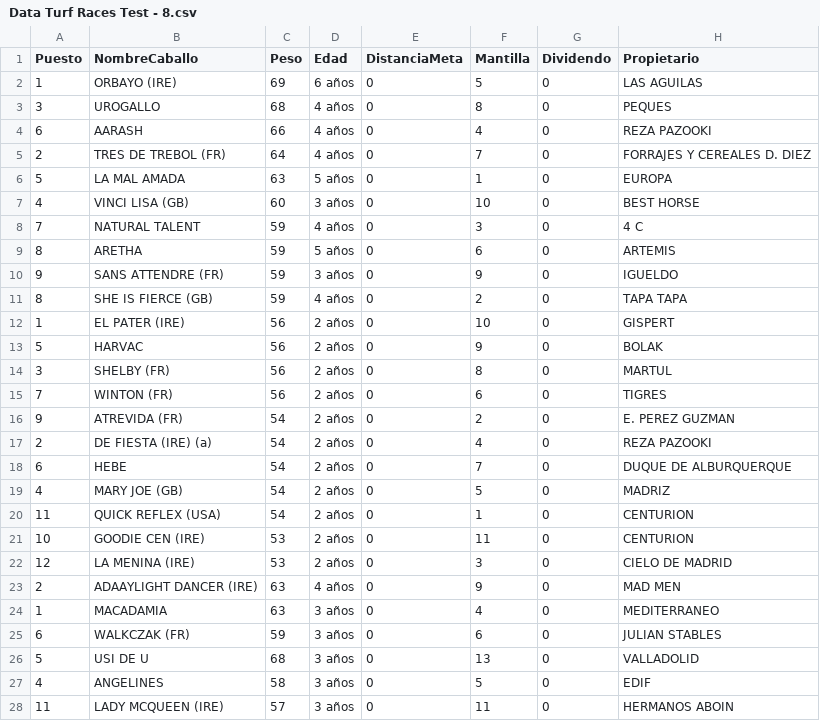
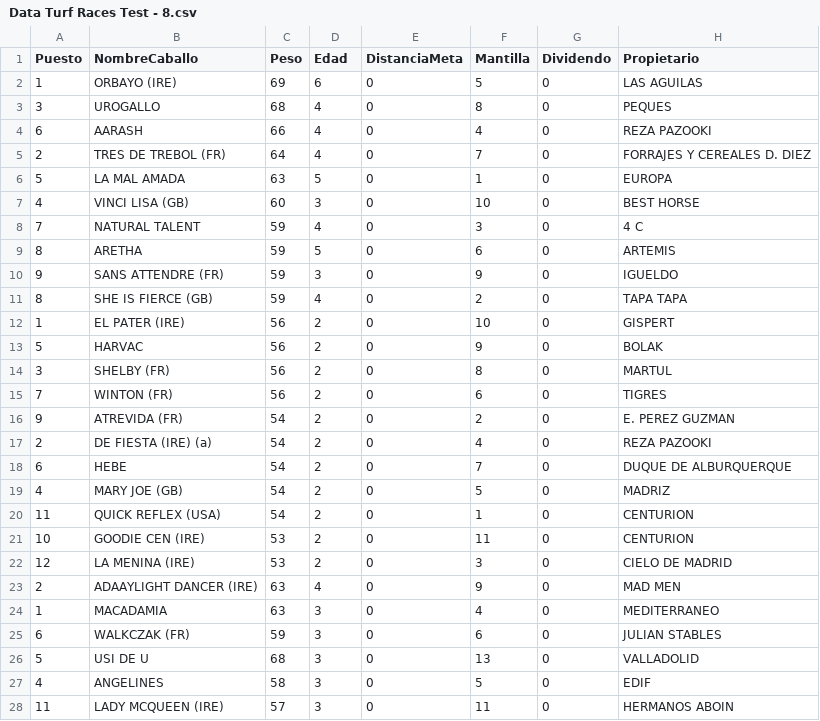
Before and after one commit to SergioNietoP/ML-Try-Catch, a CSV file: Learning Datasheets/Turf Prediction/Data Turf Races Test - 8.csv, drawn as a sheet; only a part is shown; the diff covers the shown part only; the diff names each change by its address in the sheet, - before the commit and + after, or states it on an @@ line.

```diff
--- a/Learning Datasheets/Turf Prediction/Data Turf Races Test - 8.csv
+++ b/Learning Datasheets/Turf Prediction/Data Turf Races Test - 8.csv
-D2 (Edad): 6 años
+D2 (Edad): 6
-D3:D5 (Edad): 4 años
+D3:D5 (Edad): 4
-D6 (Edad): 5 años
+D6 (Edad): 5
-D7 (Edad): 3 años
+D7 (Edad): 3
-D8 (Edad): 4 años
+D8 (Edad): 4
-D9 (Edad): 5 años
+D9 (Edad): 5
-D10 (Edad): 3 años
+D10 (Edad): 3
-D11 (Edad): 4 años
+D11 (Edad): 4
-D12:D22 (Edad): 2 años
+D12:D22 (Edad): 2
-D23 (Edad): 4 años
+D23 (Edad): 4
-D24:D28 (Edad): 3 años
+D24:D28 (Edad): 3
```
Also changed, not shown: 28 edited cells elsewhere in this file.
